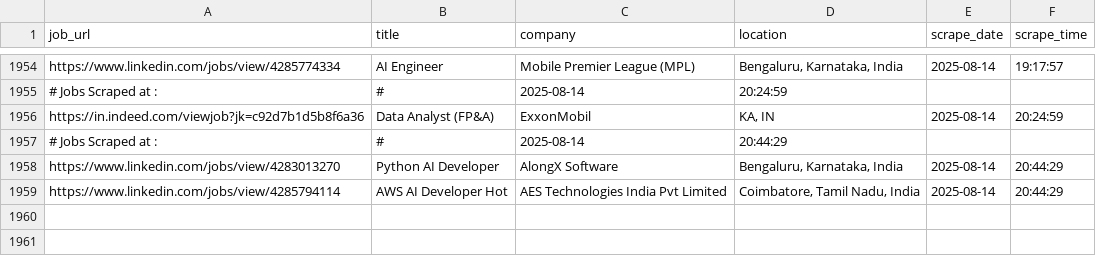
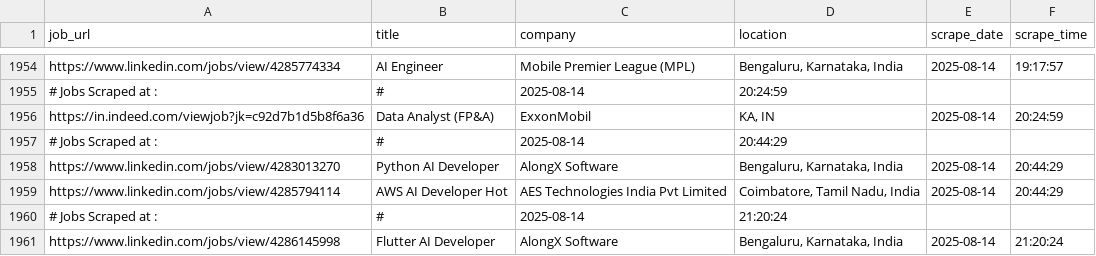
Before and after one commit to ANKIT0017/AUTO-search, a CSV file: jobs_main.csv, drawn as a sheet; only a part is shown, gaps mark what is left out.

```diff
--- a/jobs_main.csv
+++ b/jobs_main.csv
@@ -1959 +1959,3 @@
 "https://www.linkedin.com/jobs/view/4285794114","AWS AI Developer Hot","AES Technologies India Pvt Limited","Coimbatore, Tamil Nadu, India","2025-08-14","20:44:29"
+# Jobs Scraped at : , #, 2025-08-14, 21:20:24
+"https://www.linkedin.com/jobs/view/4286145998","Flutter AI Developer","AlongX Software","Bengaluru, Karnataka, India","2025-08-14","21:20:24"
```
